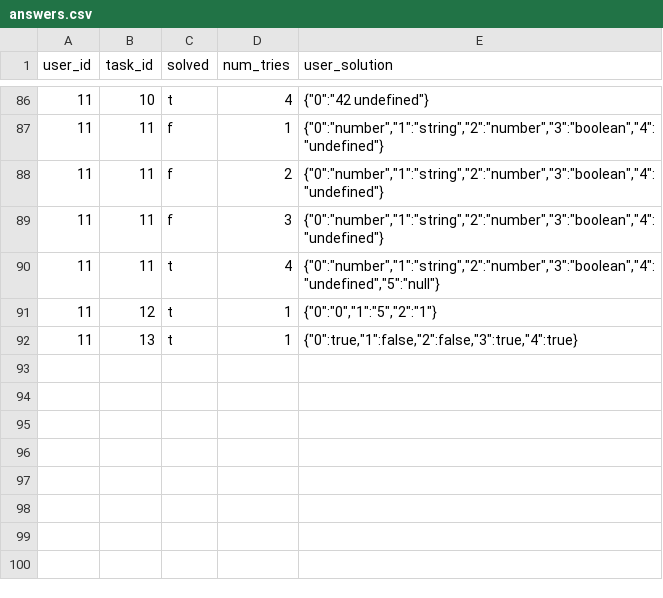
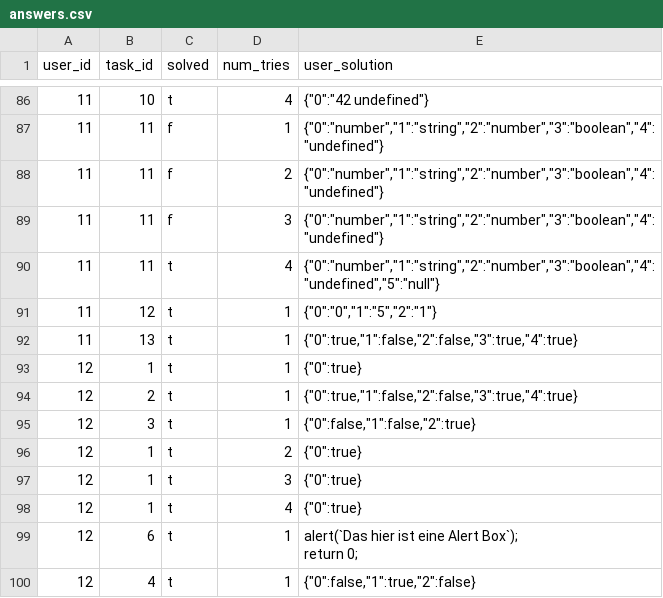
Before and after one commit to foeliks/bachelor, a CSV file: database/import/answers.csv, drawn as a sheet; only a part is shown, gaps mark what is left out; ↵ is a line break in a cell; the diff names each change by its address in the sheet, - before the commit and + after, or states it on an @@ line.

```diff
--- a/database/import/answers.csv
+++ b/database/import/answers.csv
+row 93: 12 | 1 | t | 1 | {"0":true}
+row 94: 12 | 2 | t | 1 | {"0":true,"1":false,"2":false,"3":true,"4":true}
+row 95: 12 | 3 | t | 1 | {"0":false,"1":false,"2":true}
+row 96: 12 | 1 | t | 2 | {"0":true}
+row 97: 12 | 1 | t | 3 | {"0":true}
+row 98: 12 | 1 | t | 4 | {"0":true}
+row 99: 12 | 6 | t | 1 | alert(`Das hier ist eine Alert Box`); ↵ return 0;
+row 100: 12 | 4 | t | 1 | {"0":false,"1":true,"2":false}
```
Also changed, not shown: database/import/auth_user.csv, database/import/diary.csv, 7 other files.
